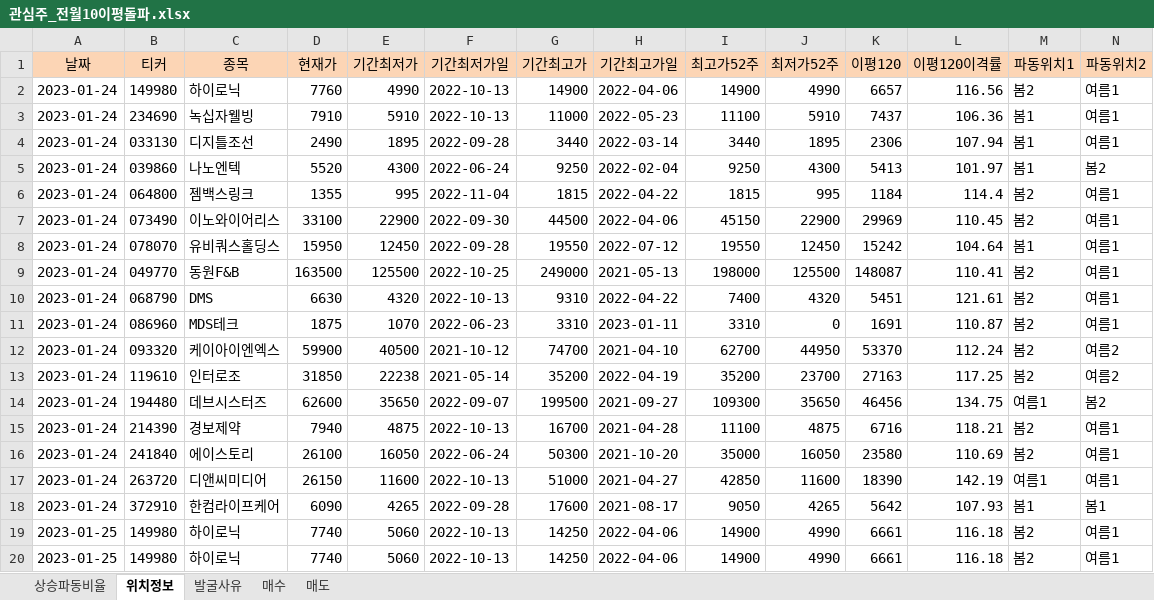
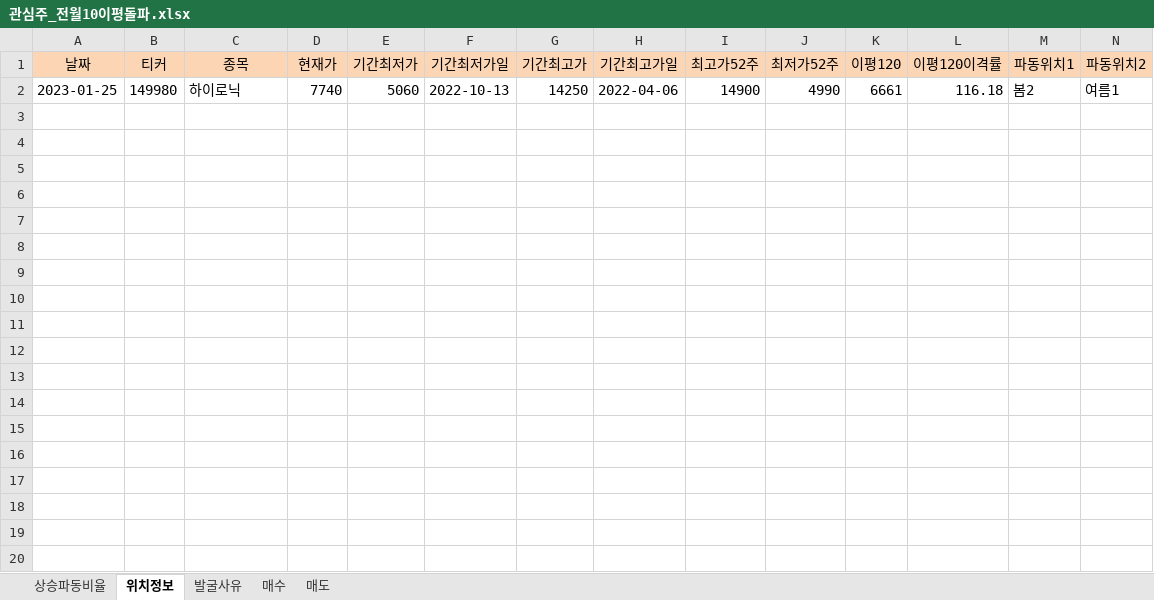
Before and after one commit to wndskim/stock, an Excel workbook: Data/관심주_전월10이평돌파.xlsx, sheet 위치정보, drawn as a sheet; only a part is shown; values as stored, in another font and other column widths than the file's, no borders; rows hold the shown columns only; the diff names each change by its address in the sheet, - before the commit and + after, or states it on an @@ line.

```diff
--- a/Data/관심주_전월10이평돌파.xlsx (sheet 위치정보)
+++ b/Data/관심주_전월10이평돌파.xlsx (sheet 위치정보)
-row 2: 2023-01-24 | 149980 | 하이로닉 | 7760 | 4990 | 2022-10-13 | 14900 | 2022-04-06 | 14900 | 4990 | 6657 | 116.56 | 봄2 | 여름1
-row 3: 2023-01-24 | 234690 | 녹십자웰빙 | 7910 | 5910 | 2022-10-13 | 11000 | 2022-05-23 | 11100 | 5910 | 7437 | 106.36 | 봄1 | 여름1
-row 4: 2023-01-24 | 033130 | 디지틀조선 | 2490 | 1895 | 2022-09-28 | 3440 | 2022-03-14 | 3440 | 1895 | 2306 | 107.94 | 봄1 | 여름1
-row 5: 2023-01-24 | 039860 | 나노엔텍 | 5520 | 4300 | 2022-06-24 | 9250 | 2022-02-04 | 9250 | 4300 | 5413 | 101.97 | 봄1 | 봄2
-row 6: 2023-01-24 | 064800 | 젬백스링크 | 1355 | 995 | 2022-11-04 | 1815 | 2022-04-22 | 1815 | 995 | 1184 | 114.4 | 봄2 | 여름1
-row 7: 2023-01-24 | 073490 | 이노와이어리스 | 33100 | 22900 | 2022-09-30 | 44500 | 2022-04-06 | 45150 | 22900 | 29969 | 110.45 | 봄2 | 여름1
-row 8: 2023-01-24 | 078070 | 유비쿼스홀딩스 | 15950 | 12450 | 2022-09-28 | 19550 | 2022-07-12 | 19550 | 12450 | 15242 | 104.64 | 봄1 | 여름1
-row 9: 2023-01-24 | 049770 | 동원F&B | 163500 | 125500 | 2022-10-25 | 249000 | 2021-05-13 | 198000 | 125500 | 148087 | 110.41 | 봄2 | 여름1
-row 10: 2023-01-24 | 068790 | DMS | 6630 | 4320 | 2022-10-13 | 9310 | 2022-04-22 | 7400 | 4320 | 5451 | 121.61 | 봄2 | 여름1
-row 11: 2023-01-24 | 086960 | MDS테크 | 1875 | 1070 | 2022-06-23 | 3310 | 2023-01-11 | 3310 | 0 | 1691 | 110.87 | 봄2 | 여름1
-row 12: 2023-01-24 | 093320 | 케이아이엔엑스 | 59900 | 40500 | 2021-10-12 | 74700 | 2021-04-10 | 62700 | 44950 | 53370 | 112.24 | 봄2 | 여름2
-row 13: 2023-01-24 | 119610 | 인터로조 | 31850 | 22238 | 2021-05-14 | 35200 | 2022-04-19 | 35200 | 23700 | 27163 | 117.25 | 봄2 | 여름2
-row 14: 2023-01-24 | 194480 | 데브시스터즈 | 62600 | 35650 | 2022-09-07 | 199500 | 2021-09-27 | 109300 | 35650 | 46456 | 134.75 | 여름1 | 봄2
-row 15: 2023-01-24 | 214390 | 경보제약 | 7940 | 4875 | 2022-10-13 | 16700 | 2021-04-28 | 11100 | 4875 | 6716 | 118.21 | 봄2 | 여름1
-row 16: 2023-01-24 | 241840 | 에이스토리 | 26100 | 16050 | 2022-06-24 | 50300 | 2021-10-20 | 35000 | 16050 | 23580 | 110.69 | 봄2 | 여름1
-row 17: 2023-01-24 | 263720 | 디앤씨미디어 | 26150 | 11600 | 2022-10-13 | 51000 | 2021-04-27 | 42850 | 11600 | 18390 | 142.19 | 여름1 | 여름1
-row 18: 2023-01-24 | 372910 | 한컴라이프케어 | 6090 | 4265 | 2022-09-28 | 17600 | 2021-08-17 | 9050 | 4265 | 5642 | 107.93 | 봄1 | 봄1
-row 19: 2023-01-25 | 149980 | 하이로닉 | 7740 | 5060 | 2022-10-13 | 14250 | 2022-04-06 | 14900 | 4990 | 6661 | 116.18 | 봄2 | 여름1
```
Also changed, not shown: sheet 상승파동비율.
